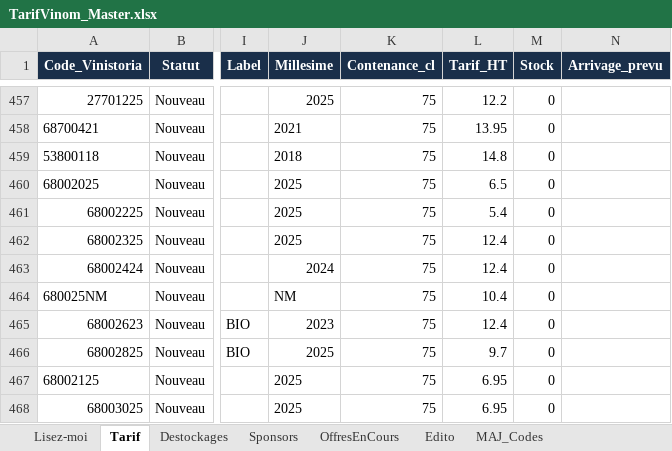
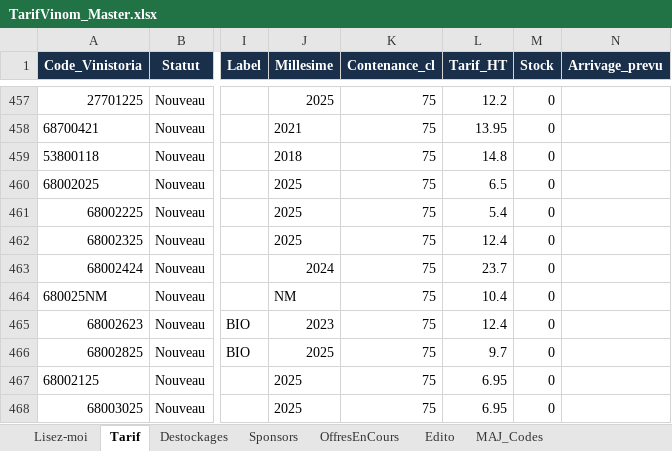
Before and after one commit to NoBullshitDrinks/vinom-tarif, an Excel workbook: data/TarifVinom_Master.xlsx, sheet Tarif, drawn as a sheet; only a part is shown, gaps mark what is left out; values as stored, in another font and other column widths than the file's, no borders; the diff names each change by its address in the sheet, - before the commit and + after, or states it on an @@ line.

Commit message:
MAJ tarif via Power Automate

```diff
--- a/data/TarifVinom_Master.xlsx (sheet Tarif)
+++ b/data/TarifVinom_Master.xlsx (sheet Tarif)
-L463 (Tarif_HT): 12.4
+L463 (Tarif_HT): 23.7
```
